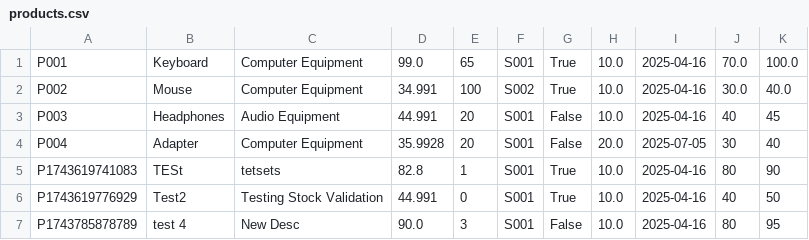
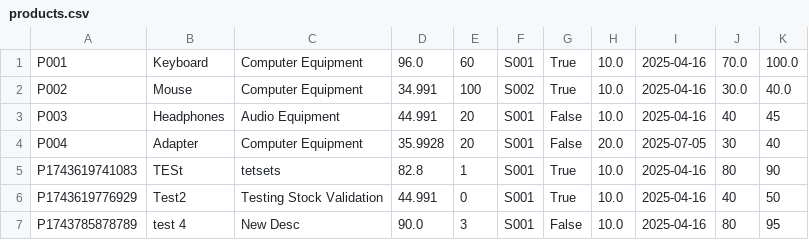
Before and after one commit to elyhansee/OODPGROUP5, a CSV file: src/data/products.csv, drawn as a sheet.

```diff
--- a/src/data/products.csv
+++ b/src/data/products.csv
@@ -1,2 +1,2 @@
-P001,Keyboard,Computer Equipment,99.0,65,S001,True,10.0,2025-04-16,70.0,100.0
+P001,Keyboard,Computer Equipment,96.0,60,S001,True,10.0,2025-04-16,70.0,100.0
 P002,Mouse,Computer Equipment,34.991,100,S002,True,10.0,2025-04-16,30.0,40.0
```
Also changed, not shown: 4 other files.
